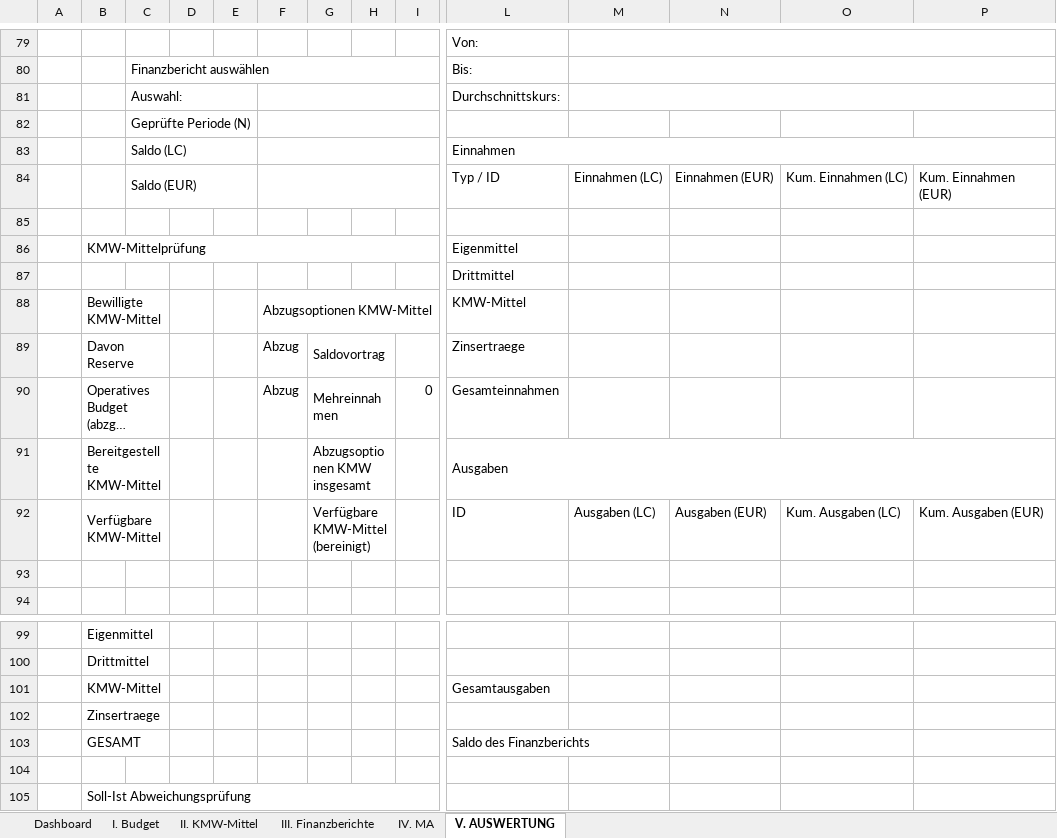
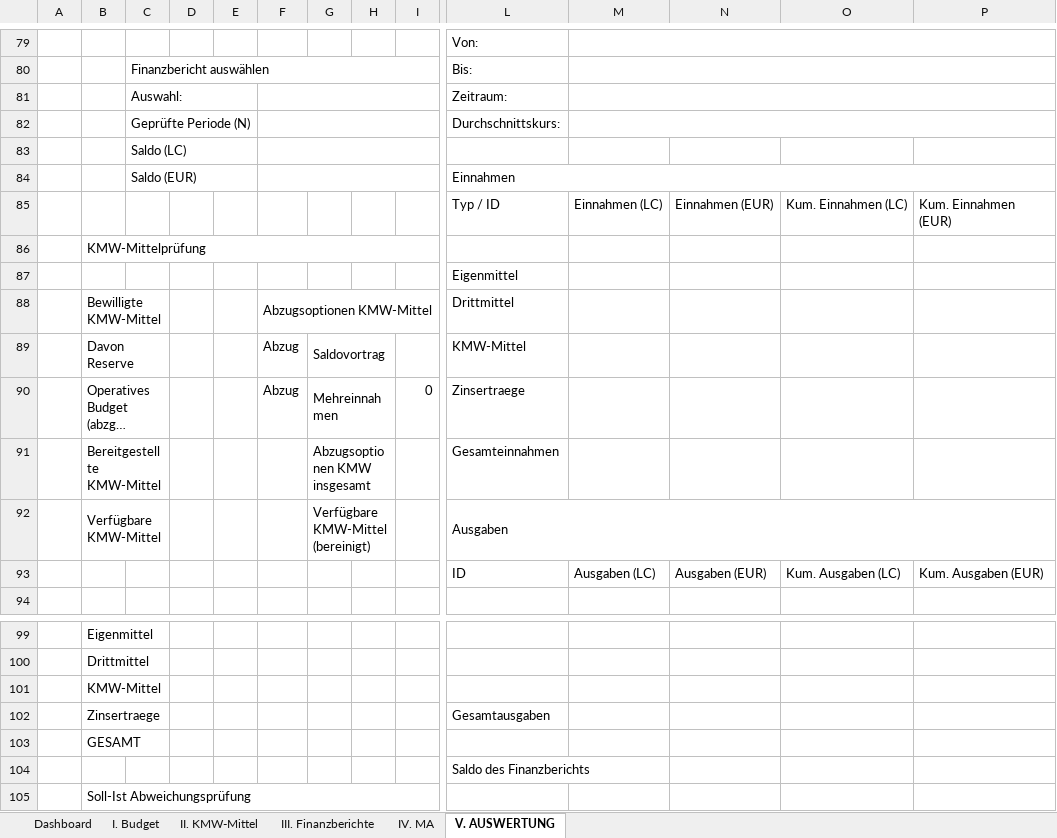
Before and after one commit to Kasifrasi/MyAutomationSuite, an Excel workbook: sidecars/Vorpruefung/vorpruefung_output.xlsx, sheet V. AUSWERTUNG, drawn as a sheet; only a part is shown, gaps mark what is left out; long unchanged cells end in …; values as stored, in another font and other column widths than the file's, no cell formats; conditional formats not drawn; removed rows and columns are numbered as before the commit, all else as after; rows hold the shown columns only; the diff covers the shown part only; the diff names each change by its address in the sheet, - before the commit and + after, or states it on an @@ line.

Commit message:
feat: add calculated duration in months to report panels
Shift the period header up by one row to accommodate a new Zeitraum row. Implement automatic duration calculation in months using DATEDIF based on the Von and Bis input fields for both financial reports and fund requests.

```diff
--- a/sidecars/Vorpruefung/vorpruefung_output.xlsx (sheet V. AUSWERTUNG)
+++ b/sidecars/Vorpruefung/vorpruefung_output.xlsx (sheet V. AUSWERTUNG)
-L81: Durchschnittskurs:
+L81: Zeitraum:
+row 82:  |  | Geprüfte Periode (N) |  |  |  |  |  |  | Durchschnittskurs:
-C83: Geprüfte Periode (N)
+C83: Saldo (LC)
-C84: Saldo (LC)
+C84: Saldo (EUR)
-C85: Saldo (EUR)
+C85: (empty)
-C84:E84 merged
-F84:I84 merged
-B86: (empty)
+B86: KMW-Mittelprüfung
+B86:J86 merged
-row 86:  | KMW-Mittelprüfung |  |  |  |  |  |  |  | Eigenmittel
-L87: Drittmittel
+L87: Eigenmittel
-L88: KMW-Mittel
+L88: Drittmittel
-L89: Zinsertraege
+L89: KMW-Mittel
-L90: Gesamteinnahmen
+L90: Zinsertraege
-L91: Ausgaben
+L91: Gesamteinnahmen
-L91:P91 merged
+row 92:  | Verfügbare KMW-Mittel |  |  |  |  | Verfügbare KMW-Mittel (bereinigt) |  |  | Ausgaben
-B93: Verfügbare KMW-Mittel
+B93: (empty)
-B92:C92 merged
-G93: Verfügbare KMW-Mittel (bereinigt)
+G93: (empty)
-G92:H92 merged
-row 93: (empty)
+row 101:  | KMW-Mittel
-B102: KMW-Mittel
+B102: Zinsertraege
-B103: Zinsertraege
+B103: GESAMT
-row 103:  | GESAMT |  |  |  |  |  |  |  | Saldo des Finanzberichts
-L104: (empty)
+L104: Saldo des Finanzberichts
```
Also changed, not shown: 2 added rows, 2 removed rows, 11 edited cells and merged cells elsewhere in this sheet, sheet III. Finanzberichte, sheet IV. MA, cell formats, formulas that keep their value, 4 other files.
